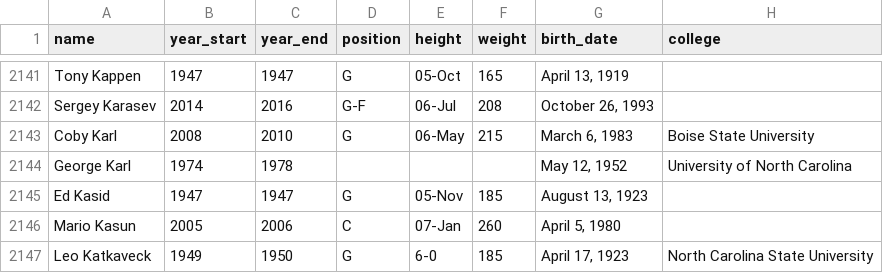
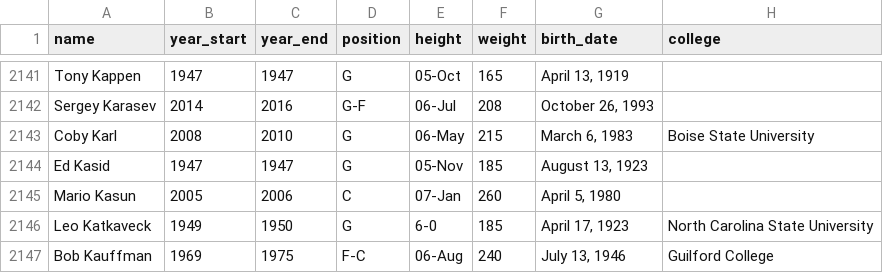
Before and after one commit to ucd-pa-neilwmurphy/UCD-project-final, a CSV file: player_data.csv, drawn as a sheet; only a part is shown, gaps mark what is left out; the shorter side is filled out with more unchanged rows; the diff covers the shown part only.

```diff
--- a/player_data.csv
+++ b/player_data.csv
@@ -2143,3 +2143,2 @@ Sergey Karasev,2014,2016,G-F,06-Jul,208,"October 26, 1993",
 Coby Karl,2008,2010,G,06-May,215,"March 6, 1983",Boise State University
-George Karl,1974,1978,,,,"May 12, 1952",University of North Carolina
 Ed Kasid,1947,1947,G,05-Nov,185,"August 13, 1923",
```
Also changed, not shown: 5 removed rows elsewhere in this file.
